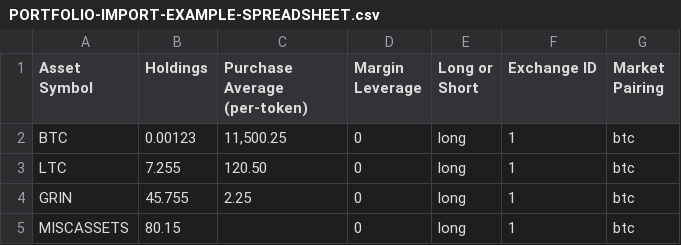
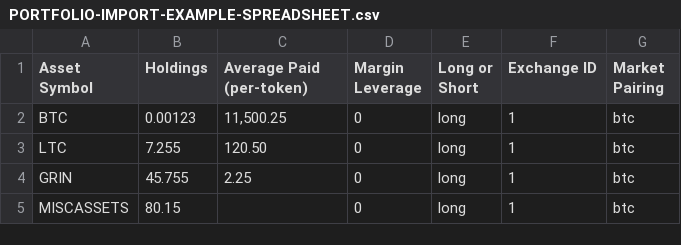
Before and after one commit to BensonP8/Open_Crypto_Tracker, a CSV file: DOCUMENTATION-ETC/PORTFOLIO-IMPORT-EXAMPLE-SPREADSHEET.csv, drawn as a sheet.

```diff
--- a/DOCUMENTATION-ETC/PORTFOLIO-IMPORT-EXAMPLE-SPREADSHEET.csv
+++ b/DOCUMENTATION-ETC/PORTFOLIO-IMPORT-EXAMPLE-SPREADSHEET.csv
@@ -1,2 +1,2 @@
-"Asset Symbol","Holdings","Purchase Average (per-token)","Margin Leverage","Long or Short","Exchange ID","Market Pairing"
+"Asset Symbol","Holdings","Average Paid (per-token)","Margin Leverage","Long or Short","Exchange ID","Market Pairing"
 BTC,0.00123,"11,500.25",0,long,1,btc
```
Also changed, not shown: 41 other files.
